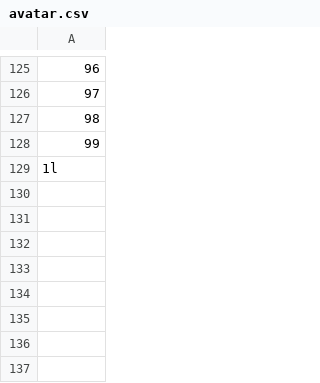
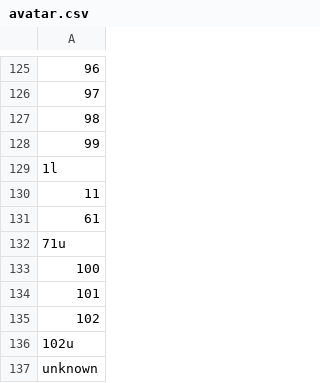
Before and after one commit to SmartRTE/SmartRTE.github.io, a CSV file: sample/avatar.csv, drawn as a sheet; only a part is shown, gaps mark what is left out.

```diff
--- a/sample/avatar.csv
+++ b/sample/avatar.csv
@@ -129 +129,9 @@
 1l
+11
+61
+71u
+100
+101
+102
+102u
+unknown
```
Also changed, not shown: 23 other files.
